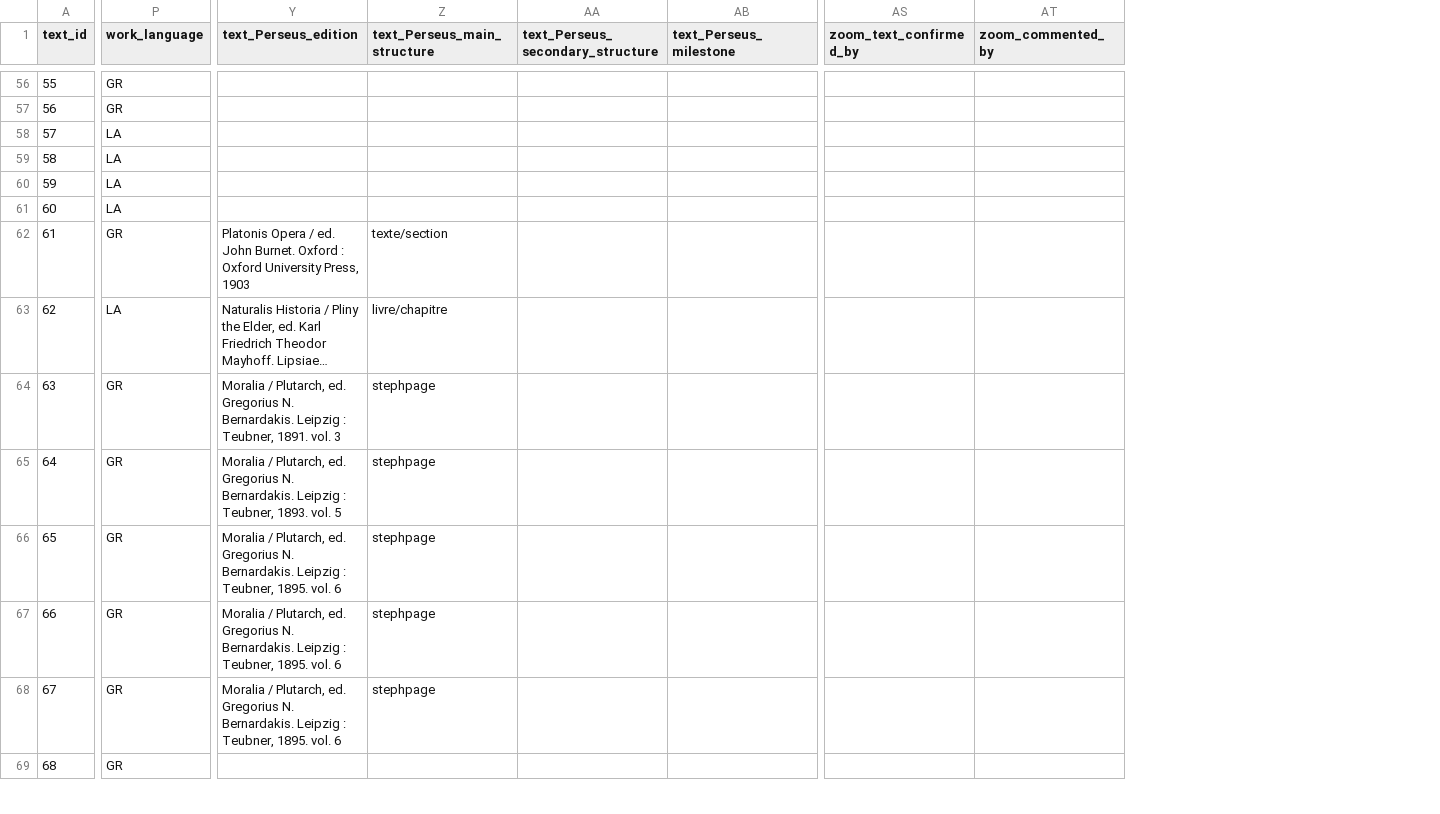
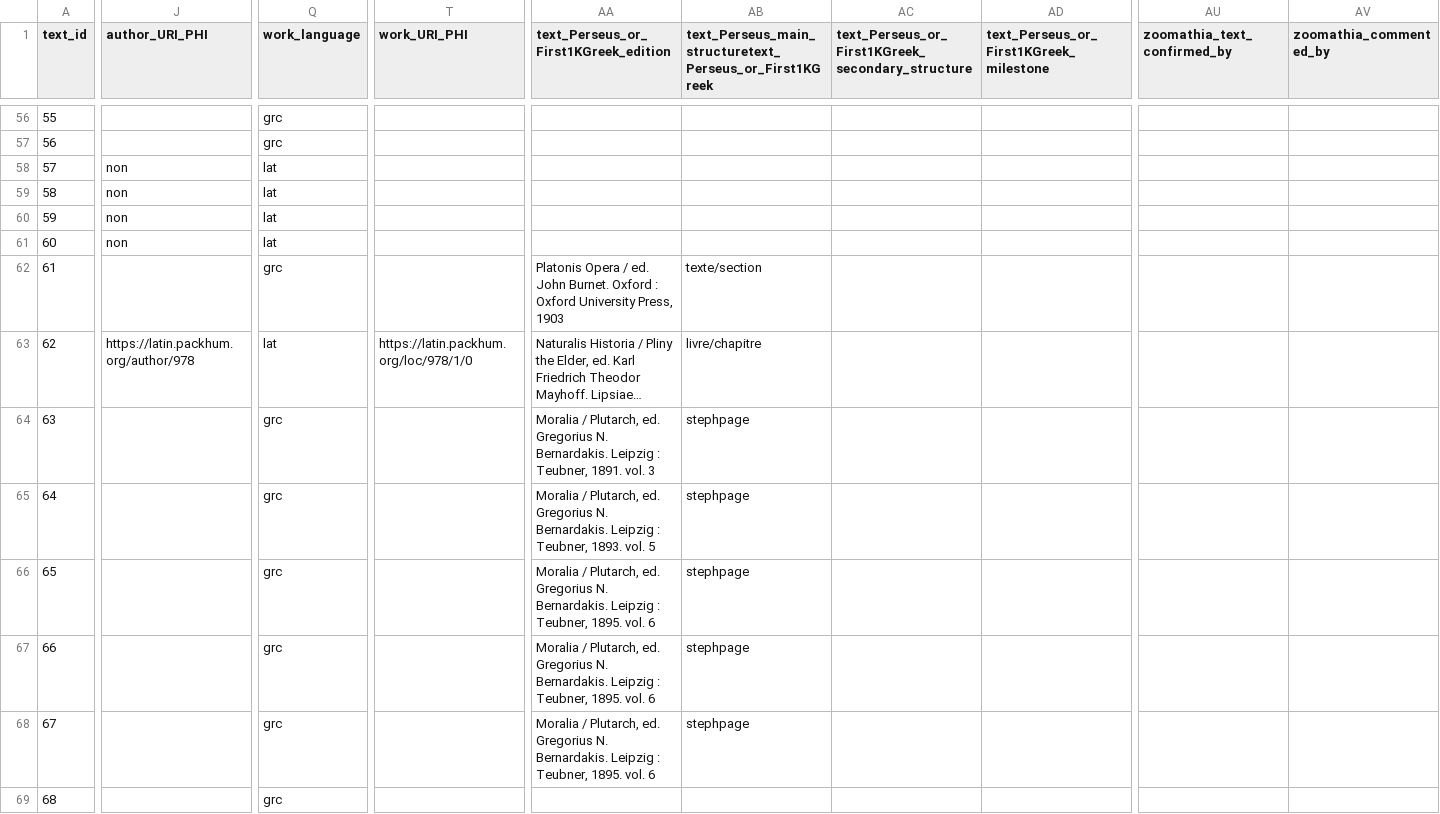
Before and after one commit to msaby/beta-zoom, a CSV file: docs/corpus/ZOOM_corpus.csv, drawn as a sheet; only a part is shown, gaps mark what is left out; long unchanged cells end in …; removed rows and columns are numbered as before the commit, all else as after; the diff covers the shown part only; the diff names each change by its address in the sheet, - before the commit and + after, or states it on an @@ line.

Commit message:
Update ZOOM_corpus.csv

```diff
--- a/docs/corpus/ZOOM_corpus.csv
+++ b/docs/corpus/ZOOM_corpus.csv
+column J (author_URI_PHI), rows 58-63: non | non | non | non |  | https://latin.packhum.org/author/978
+column T (work_URI_PHI), row 63: https://latin.packhum.org/loc/978/1/0
-column AS (zoom_text_confirmed_by), empty
-column AT (zoom_commented_by), empty
+column AU (zoomathia_text_confirmed_by), empty
+column AV (zoomathia_commented_by), empty
-AA1: text_Perseus_edition
+AA1: text_Perseus_or_First1KGreek_edition
-AB1: text_Perseus_main_structure
+AB1: text_Perseus_main_structuretext_Perseus_or_First1KGreek
-AC1: text_Perseus_secondary_structure
+AC1: text_Perseus_or_First1KGreek_secondary_structure
-AD1: text_Perseus_milestone
+AD1: text_Perseus_or_First1KGreek_milestone
-Q56:Q57 (work_language): GR
+Q56:Q57 (work_language): grc
-Q58:Q61 (work_language): LA
+Q58:Q61 (work_language): lat
-Q62 (work_language): GR
+Q62 (work_language): grc
-Q63 (work_language): LA
+Q63 (work_language): lat
-Q64:Q69 (work_language): GR
+Q64:Q69 (work_language): grc
```
Also changed, not shown: 113 edited cells elsewhere in this file.
